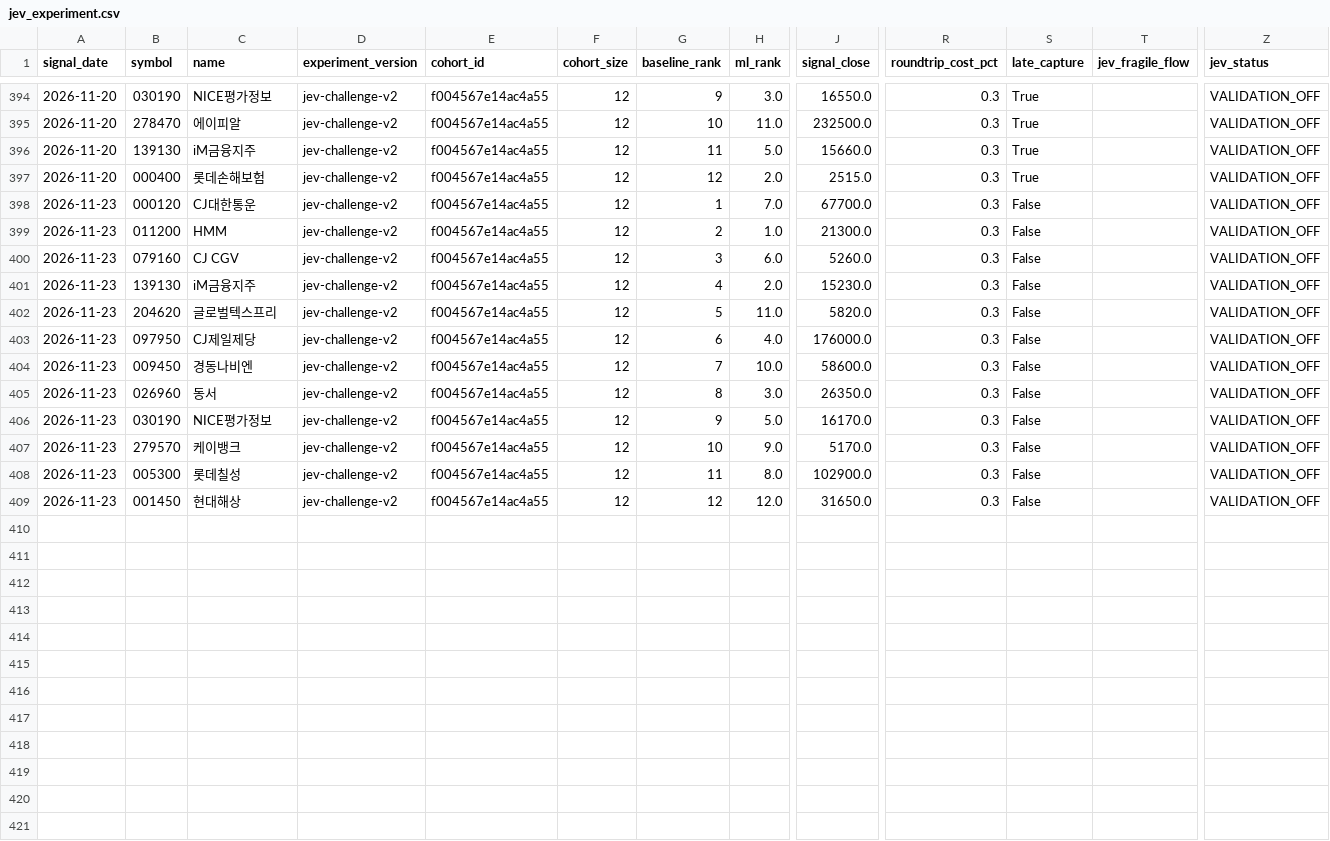
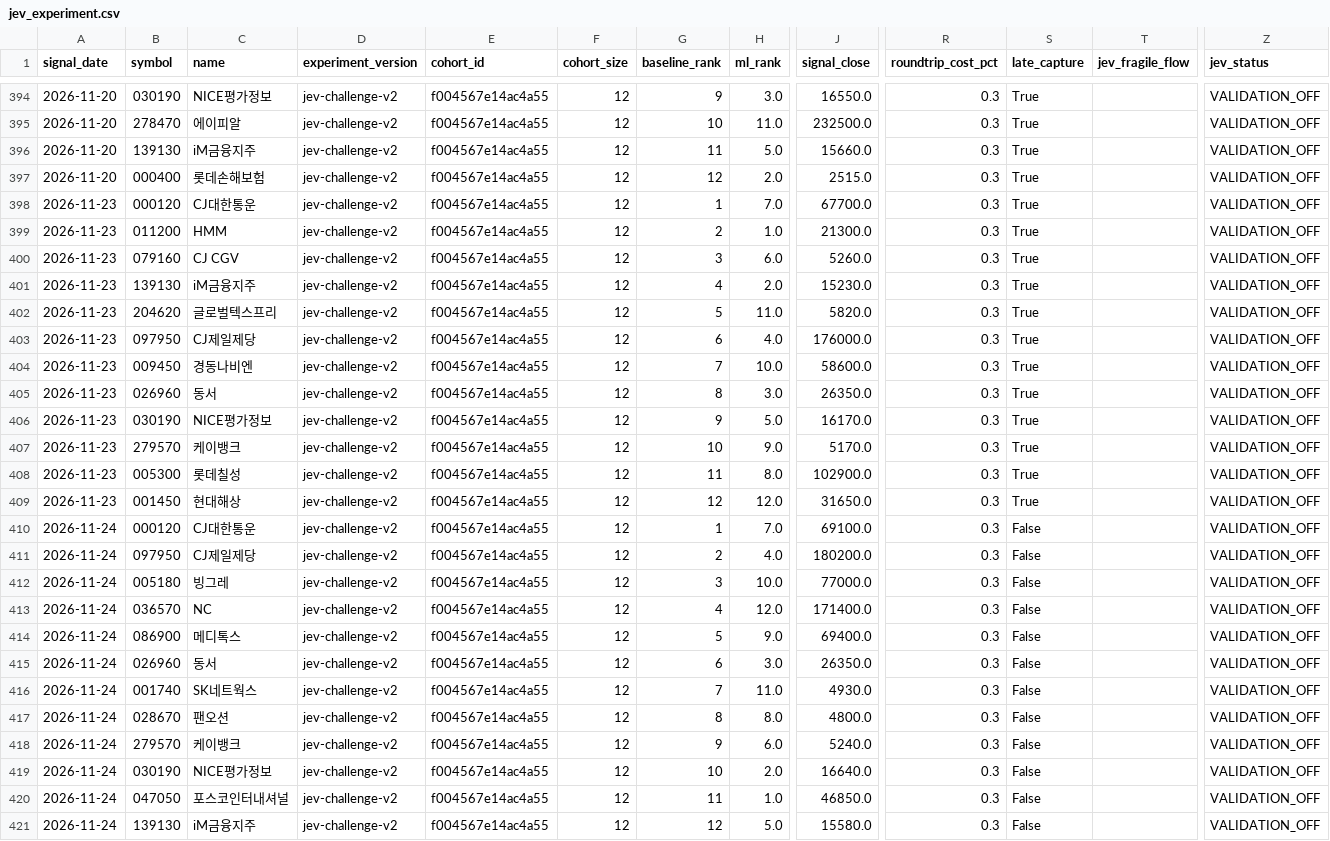
Before and after one commit to LEOSONG727/kis-foreign-flow-report, a CSV file: data/jev_experiment.csv, drawn as a sheet; only a part is shown, gaps mark what is left out; rows hold the shown columns only; the diff names each change by its address in the sheet, - before the commit and + after, or states it on an @@ line.

```diff
--- a/data/jev_experiment.csv
+++ b/data/jev_experiment.csv
-S398:S409 (late_capture): False
+S398:S409 (late_capture): True
+row 410: 2026-11-24 | 000120 | CJ대한통운 | jev-challenge-v2 | f004567e14ac4a55 | 12 | 1 | 7.0 | 69100.0 | 0.3 | False |  | VALIDATION_OFF
+row 411: 2026-11-24 | 097950 | CJ제일제당 | jev-challenge-v2 | f004567e14ac4a55 | 12 | 2 | 4.0 | 180200.0 | 0.3 | False |  | VALIDATION_OFF
+row 412: 2026-11-24 | 005180 | 빙그레 | jev-challenge-v2 | f004567e14ac4a55 | 12 | 3 | 10.0 | 77000.0 | 0.3 | False |  | VALIDATION_OFF
+row 413: 2026-11-24 | 036570 | NC | jev-challenge-v2 | f004567e14ac4a55 | 12 | 4 | 12.0 | 171400.0 | 0.3 | False |  | VALIDATION_OFF
+row 414: 2026-11-24 | 086900 | 메디톡스 | jev-challenge-v2 | f004567e14ac4a55 | 12 | 5 | 9.0 | 69400.0 | 0.3 | False |  | VALIDATION_OFF
+row 415: 2026-11-24 | 026960 | 동서 | jev-challenge-v2 | f004567e14ac4a55 | 12 | 6 | 3.0 | 26350.0 | 0.3 | False |  | VALIDATION_OFF
+row 416: 2026-11-24 | 001740 | SK네트웍스 | jev-challenge-v2 | f004567e14ac4a55 | 12 | 7 | 11.0 | 4930.0 | 0.3 | False |  | VALIDATION_OFF
+row 417: 2026-11-24 | 028670 | 팬오션 | jev-challenge-v2 | f004567e14ac4a55 | 12 | 8 | 8.0 | 4800.0 | 0.3 | False |  | VALIDATION_OFF
+row 418: 2026-11-24 | 279570 | 케이뱅크 | jev-challenge-v2 | f004567e14ac4a55 | 12 | 9 | 6.0 | 5240.0 | 0.3 | False |  | VALIDATION_OFF
+row 419: 2026-11-24 | 030190 | NICE평가정보 | jev-challenge-v2 | f004567e14ac4a55 | 12 | 10 | 2.0 | 16640.0 | 0.3 | False |  | VALIDATION_OFF
+row 420: 2026-11-24 | 047050 | 포스코인터내셔널 | jev-challenge-v2 | f004567e14ac4a55 | 12 | 11 | 1.0 | 46850.0 | 0.3 | False |  | VALIDATION_OFF
+row 421: 2026-11-24 | 139130 | iM금융지주 | jev-challenge-v2 | f004567e14ac4a55 | 12 | 12 | 5.0 | 15580.0 | 0.3 | False |  | VALIDATION_OFF
```
Also changed, not shown: data/jev_event_live.csv, data/ml_shadow_snapshots.csv, 24 other files.
